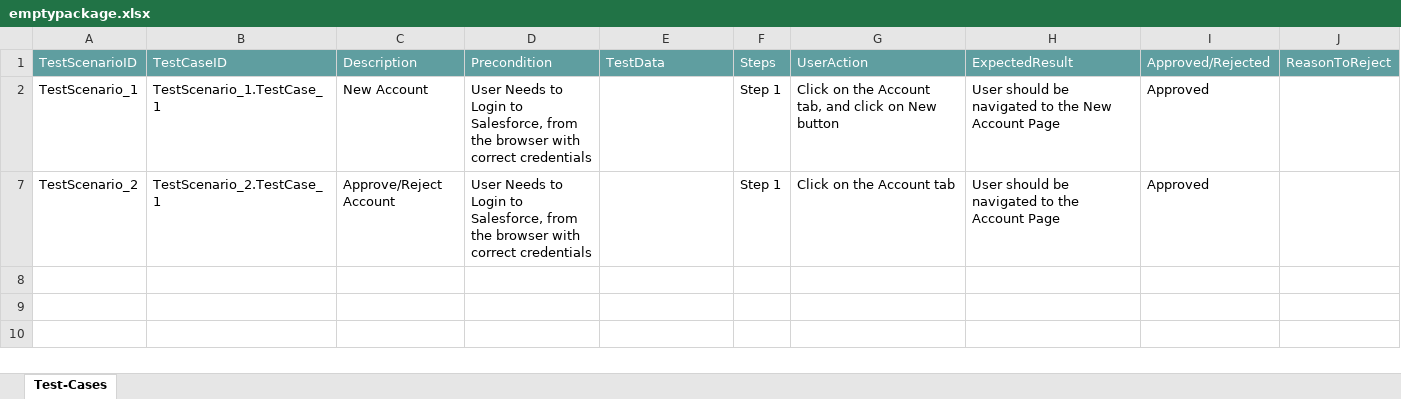
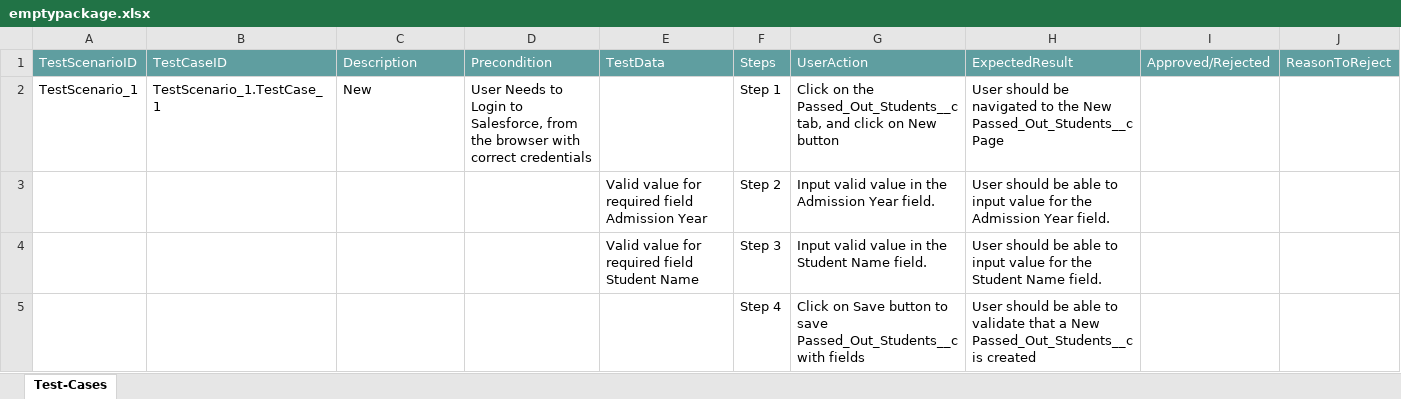
Before and after one commit to ShaikMohamedIrfan/projectVJ1, an Excel workbook: emptypackage.xlsx, sheet Test-Cases, drawn as a sheet; values as stored, in another font and other column widths than the file's, no borders; table styles not drawn; removed rows and columns are numbered as before the commit, all else as after; the diff names each change by its address in the sheet, - before the commit and + after, or states it on an @@ line.

Commit message:
Initial Commit for Verification of Test cases

```diff
--- a/emptypackage.xlsx (sheet Test-Cases)
+++ b/emptypackage.xlsx (sheet Test-Cases)
-C2: New Account
+C2: New
-G2: …on the Account tab, and…
+G2: …on the Passed_Out_Students__c tab, and…
-H2: …the New Account Page
+H2: …the New Passed_Out_Students__c Page
-I2: Approved
+I2: (empty)
-row 7: TestScenario_2 | TestScenario_2.TestCase_1 | Approve/Reject Account | User Needs to Login to Salesforce, from the browser with correct credentials |  | Step 1 | Click on the Account tab | User should be navigated to the Account Page | Approved
+row 3:  |  |  |  | Valid value for required field Admission Year | Step 2 | Input valid value in the Admission Year field. | User should be able to input value for the Admission Year field.
+row 4:  |  |  |  | Valid value for required field Student Name | Step 3 | Input valid value in the Student Name field. | User should be able to input value for the Student Name field.
+row 5:  |  |  |  |  | Step 4 | Click on Save button to save Passed_Out_Students__c with fields | User should be able to validate that a New Passed_Out_Students__c is created
```
Also changed, not shown: hidden cells.
